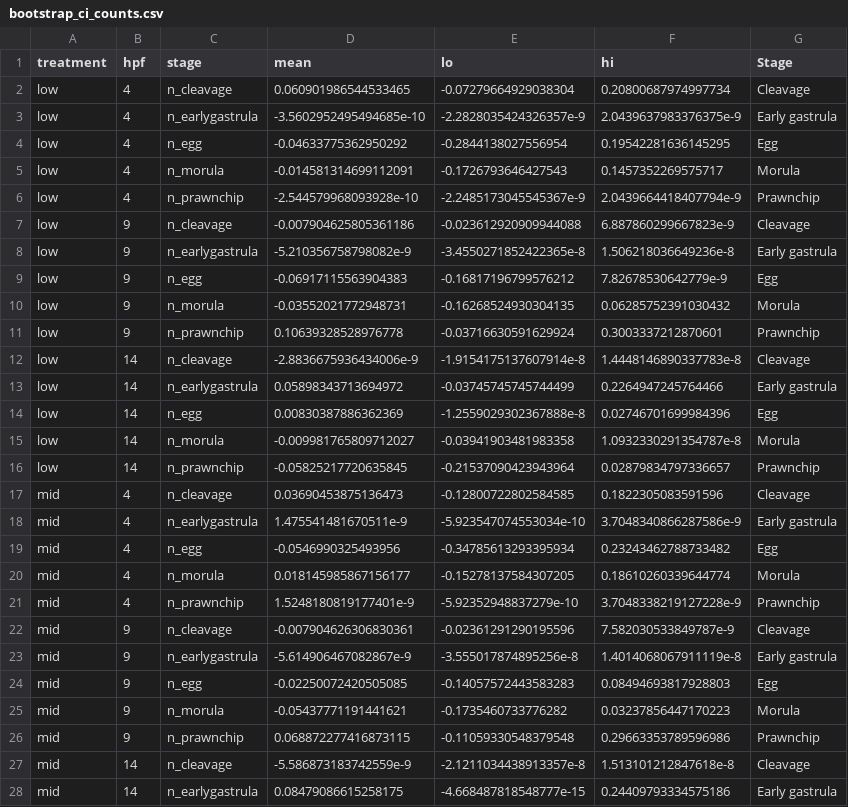
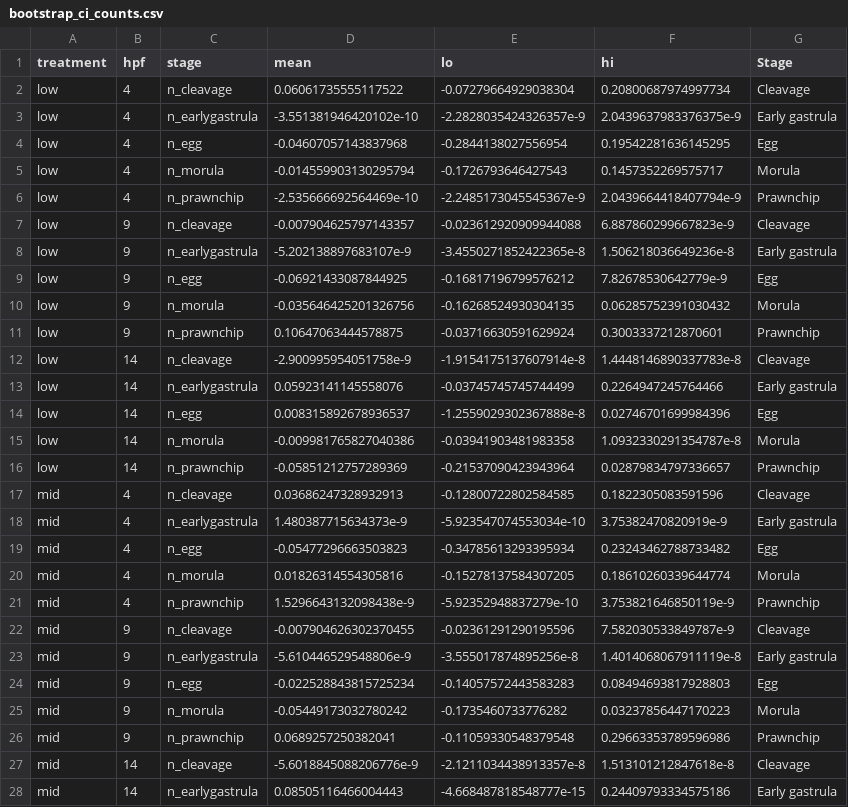
Before and after one commit to sarahtanja/coral-embryo-scope, a CSV file: output/dataframes/bootstrap_ci_counts.csv, drawn as a sheet; only a part is shown; the diff covers the shown part only.

Commit message:
hanging on bootstrap save?

```diff
--- a/output/dataframes/bootstrap_ci_counts.csv
+++ b/output/dataframes/bootstrap_ci_counts.csv
@@ -1,28 +1,28 @@
 treatment,hpf,stage,mean,lo,hi,Stage
-low,4,n_cleavage,0.060901986544533465,-0.07279664929038304,0.20800687974997734,Cleavage
-low,4,n_earlygastrula,-3.5602952495494685e-10,-2.2828035424326357e-9,2.0439637983376375e-9,Early gastrula
-low,4,n_egg,-0.04633775362950292,-0.2844138027556954,0.19542281636145295,Egg
-low,4,n_morula,-0.014581314699112091,-0.1726793646427543,0.1457352269575717,Morula
-low,4,n_prawnchip,-2.544579968093928e-10,-2.2485173045545367e-9,2.0439664418407794e-9,Prawnchip
-low,9,n_cleavage,-0.007904625805361186,-0.023612920909944088,6.887860299667823e-9,Cleavage
-low,9,n_earlygastrula,-5.210356758798082e-9,-3.4550271852422365e-8,1.506218036649236e-8,Early gastrula
-low,9,n_egg,-0.06917115563904383,-0.16817196799576212,7.82678530642779e-9,Egg
-low,9,n_morula,-0.03552021772948731,-0.16268524930304135,0.06285752391030432,Morula
-low,9,n_prawnchip,0.10639328528976778,-0.03716630591629924,0.3003337212870601,Prawnchip
-low,14,n_cleavage,-2.8836675936434006e-9,-1.9154175137607914e-8,1.4448146890337783e-8,Cleavage
-low,14,n_earlygastrula,0.05898343713694972,-0.03745745745744499,0.2264947245764466,Early gastrula
-low,14,n_egg,0.00830387886362369,-1.2559029302367888e-8,0.02746701699984396,Egg
-low,14,n_morula,-0.009981765809712027,-0.03941903481983358,1.0932330291354787e-8,Morula
-low,14,n_prawnchip,-0.05825217720635845,-0.21537090423943964,0.02879834797336657,Prawnchip
-mid,4,n_cleavage,0.03690453875136473,-0.12800722802584585,0.1822305083591596,Cleavage
-mid,4,n_earlygastrula,1.475541481670511e-9,-5.923547074553034e-10,3.7048340866287586e-9,Early gastrula
-mid,4,n_egg,-0.0546990325493956,-0.34785613293395934,0.23243462788733482,Egg
-mid,4,n_morula,0.018145985867156177,-0.15278137584307205,0.18610260339644774,Morula
-mid,4,n_prawnchip,1.5248180819177401e-9,-5.92352948837279e-10,3.7048338219127228e-9,Prawnchip
-mid,9,n_cleavage,-0.007904626306830361,-0.02361291290195596,7.582030533849787e-9,Cleavage
-mid,9,n_earlygastrula,-5.614906467082867e-9,-3.555017874895256e-8,1.4014068067911119e-8,Early gastrula
-mid,9,n_egg,-0.02250072420505085,-0.14057572443583283,0.08494693817928803,Egg
-mid,9,n_morula,-0.05437771191441621,-0.1735460733776282,0.03237856447170223,Morula
-mid,9,n_prawnchip,0.068872277416873115,-0.11059330548379548,0.29663353789596986,Prawnchip
-mid,14,n_cleavage,-5.586873183742559e-9,-2.1211034438913357e-8,1.513101212847618e-8,Cleavage
-mid,14,n_earlygastrula,0.08479086615258175,-4.668487818548777e-15,0.24409793334575186,Early gastrula
+low,4,n_cleavage,0.06061735555117522,-0.07279664929038304,0.20800687974997734,Cleavage
+low,4,n_earlygastrula,-3.551381946420102e-10,-2.2828035424326357e-9,2.0439637983376375e-9,Early gastrula
+low,4,n_egg,-0.04607057143837968,-0.2844138027556954,0.19542281636145295,Egg
+low,4,n_morula,-0.014559903130295794,-0.1726793646427543,0.1457352269575717,Morula
+low,4,n_prawnchip,-2.535666692564469e-10,-2.2485173045545367e-9,2.0439664418407794e-9,Prawnchip
+low,9,n_cleavage,-0.007904625797143357,-0.023612920909944088,6.887860299667823e-9,Cleavage
+low,9,n_earlygastrula,-5.202138897683107e-9,-3.4550271852422365e-8,1.506218036649236e-8,Early gastrula
+low,9,n_egg,-0.06921433087844925,-0.16817196799576212,7.82678530642779e-9,Egg
+low,9,n_morula,-0.035646425201326756,-0.16268524930304135,0.06285752391030432,Morula
+low,9,n_prawnchip,0.10647063444578875,-0.03716630591629924,0.3003337212870601,Prawnchip
+low,14,n_cleavage,-2.900995954051758e-9,-1.9154175137607914e-8,1.4448146890337783e-8,Cleavage
+low,14,n_earlygastrula,0.05923141145558076,-0.03745745745744499,0.2264947245764466,Early gastrula
+low,14,n_egg,0.008315892678936537,-1.2559029302367888e-8,0.02746701699984396,Egg
+low,14,n_morula,-0.009981765827040386,-0.03941903481983358,1.0932330291354787e-8,Morula
+low,14,n_prawnchip,-0.05851212757289369,-0.21537090423943964,0.02879834797336657,Prawnchip
+mid,4,n_cleavage,0.03686247328932913,-0.12800722802584585,0.1822305083591596,Cleavage
+mid,4,n_earlygastrula,1.480387715634373e-9,-5.923547074553034e-10,3.75382470820919e-9,Early gastrula
+mid,4,n_egg,-0.05477296663503823,-0.34785613293395934,0.23243462788733482,Egg
+mid,4,n_morula,0.01826314554305816,-0.15278137584307205,0.18610260339644774,Morula
+mid,4,n_prawnchip,1.5296643132098438e-9,-5.92352948837279e-10,3.753821646850119e-9,Prawnchip
+mid,9,n_cleavage,-0.007904626302370455,-0.02361291290195596,7.582030533849787e-9,Cleavage
+mid,9,n_earlygastrula,-5.610446529548806e-9,-3.555017874895256e-8,1.4014068067911119e-8,Early gastrula
+mid,9,n_egg,-0.022528843815725234,-0.14057572443583283,0.08494693817928803,Egg
+mid,9,n_morula,-0.05449173032780242,-0.1735460733776282,0.03237856447170223,Morula
+mid,9,n_prawnchip,0.0689257250382041,-0.11059330548379548,0.29663353789596986,Prawnchip
+mid,14,n_cleavage,-5.6018845088206776e-9,-2.1211034438913357e-8,1.513101212847618e-8,Cleavage
+mid,14,n_earlygastrula,0.08505116466004443,-4.668487818548777e-15,0.24409793334575186,Early gastrula
```
Also changed, not shown: 18 edited cells elsewhere in this file, 3 other files.
